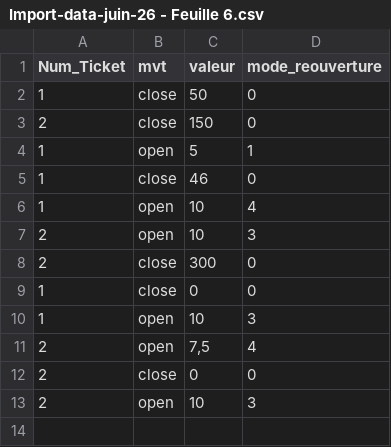
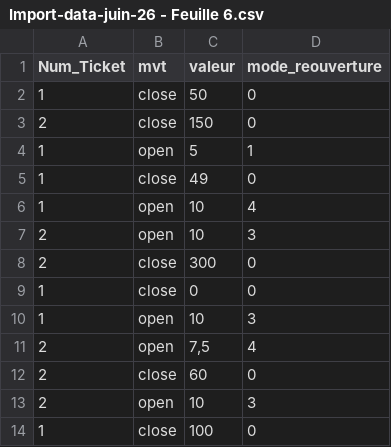
Before and after one commit to NoahRDN/new_app_glpi, a CSV file: public/import-eval/juin-2026/Import-data-juin-26 - Feuille 6.csv, drawn as a sheet.

```diff
--- a/public/import-eval/juin-2026/Import-data-juin-26 - Feuille 6.csv
+++ b/public/import-eval/juin-2026/Import-data-juin-26 - Feuille 6.csv
@@ -4,3 +4,3 @@ Num_Ticket,mvt,valeur,mode_reouverture
 1,"open",5,1
-1,"close",46,0
+1,"close",49,0
 1,"open",10,4
@@ -11,3 +11,4 @@ Num_Ticket,mvt,valeur,mode_reouverture
 2,"open","7,5",4
-2,"close","0",0
+2,"close","60",0
 2,"open","10",3
+1,"close","100",0
```
Also changed, not shown: 20 other files.
